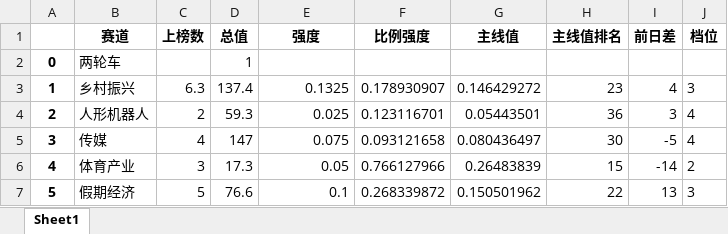
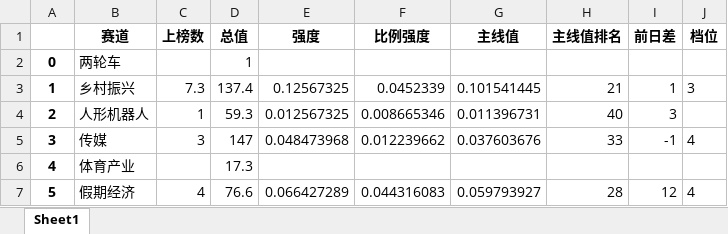
Before and after one commit to Rows21/Stock, an Excel workbook: 今日行业上榜.xlsx, sheet Sheet1, drawn as a sheet; only a part is shown; values as stored, in another font and other column widths than the file's, no borders; the diff covers the shown part only; the diff names each change by its address in the sheet, - before the commit and + after, or states it on an @@ line.

```diff
--- a/今日行业上榜.xlsx (sheet Sheet1)
+++ b/今日行业上榜.xlsx (sheet Sheet1)
-C3 (上榜数): 6.3
+C3 (上榜数): 7.3
-E3 (强度): 0.1325
+E3 (强度): 0.12567325
-F3 (比例强度): 0.178930907
+F3 (比例强度): 0.0452339
-G3 (主线值): 0.146429272
+G3 (主线值): 0.101541445
-H3 (主线值排名): 23
+H3 (主线值排名): 21
-I3 (前日差): 4
+I3 (前日差): 1
-C4 (上榜数): 2
+C4 (上榜数): 1
-E4 (强度): 0.025
+E4 (强度): 0.012567325
-F4 (比例强度): 0.123116701
+F4 (比例强度): 0.008665346
-G4 (主线值): 0.05443501
+G4 (主线值): 0.011396731
-H4 (主线值排名): 36
+H4 (主线值排名): 40
-J4 (档位): 4
+J4 (档位): (empty)
-C5 (上榜数): 4
+C5 (上榜数): 3
-E5 (强度): 0.075
+E5 (强度): 0.048473968
-F5 (比例强度): 0.093121658
+F5 (比例强度): 0.012239662
-G5 (主线值): 0.080436497
+G5 (主线值): 0.037603676
-H5 (主线值排名): 30
+H5 (主线值排名): 33
-I5 (前日差): -5
+I5 (前日差): -1
-C6 (上榜数): 3
+C6 (上榜数): (empty)
-E6 (强度): 0.05
+E6 (强度): (empty)
-F6 (比例强度): 0.766127966
+F6 (比例强度): (empty)
-G6 (主线值): 0.26483839
+G6 (主线值): (empty)
-H6 (主线值排名): 15
+H6 (主线值排名): (empty)
-I6 (前日差): -14
+I6 (前日差): (empty)
-J6 (档位): 2
+J6 (档位): (empty)
-C7 (上榜数): 5
+C7 (上榜数): 4
-E7 (强度): 0.1
+E7 (强度): 0.066427289
-F7 (比例强度): 0.268339872
+F7 (比例强度): 0.044316083
-G7 (主线值): 0.150501962
+G7 (主线值): 0.059793927
-H7 (主线值排名): 22
+H7 (主线值排名): 28
-I7 (前日差): 13
+I7 (前日差): 12
-J7 (档位): 3
+J7 (档位): 4
```
Also changed, not shown: 245 edited cells elsewhere in this sheet, 今日短线.xlsx, 今日连板.xlsx, 20 other files.
